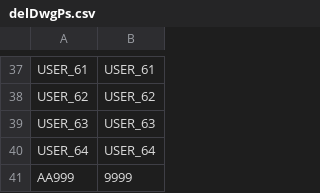
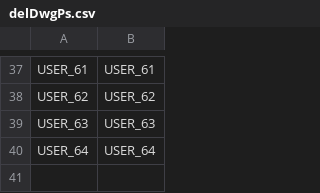
Before and after one commit to JishanTu/DRASAP_Web, a CSV file: Tomcat9/DRASAP/userDef/delDwgPs.csv, drawn as a sheet; only a part is shown, gaps mark what is left out.

```diff
--- a/Tomcat9/DRASAP/userDef/delDwgPs.csv
+++ b/Tomcat9/DRASAP/userDef/delDwgPs.csv
@@ -40,2 +40 @@
 "USER_64","USER_64"
-"AA999","9999"
```
Also changed, not shown: Tomcat9/DRASAP/itemDef/screenItemStrList.csv, 3 other files.
